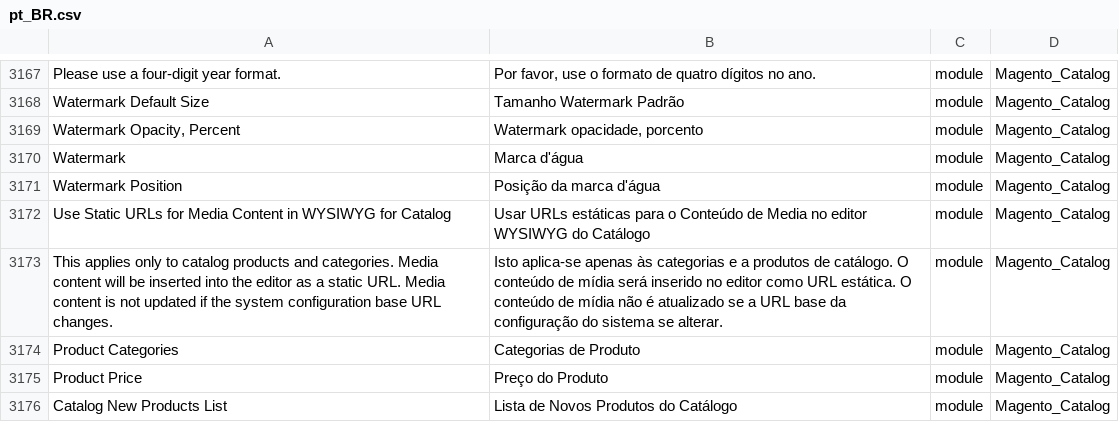
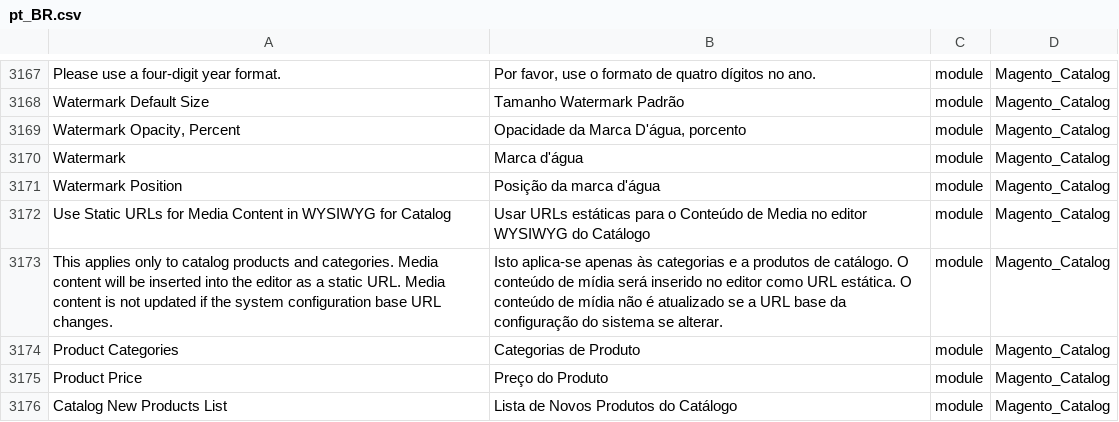
Before and after one commit to webjump/language_pt_br, a CSV file: pt_BR.csv, drawn as a sheet; only a part is shown, gaps mark what is left out; the diff names each change by its address in the sheet, - before the commit and + after, or states it on an @@ line.

Commit message:
Auto translate 30/06/2016 00:00:01

```diff
--- a/pt_BR.csv
+++ b/pt_BR.csv
-B3169: Watermark opacidade, porcento
+B3169: Opacidade da Marca D'água, porcento
```
